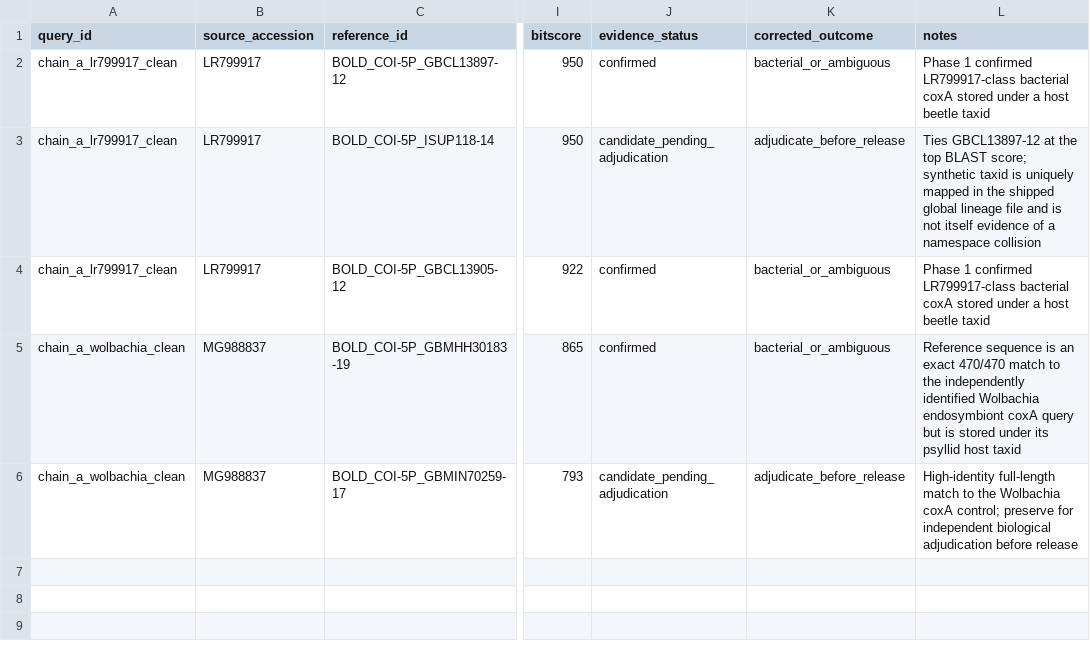
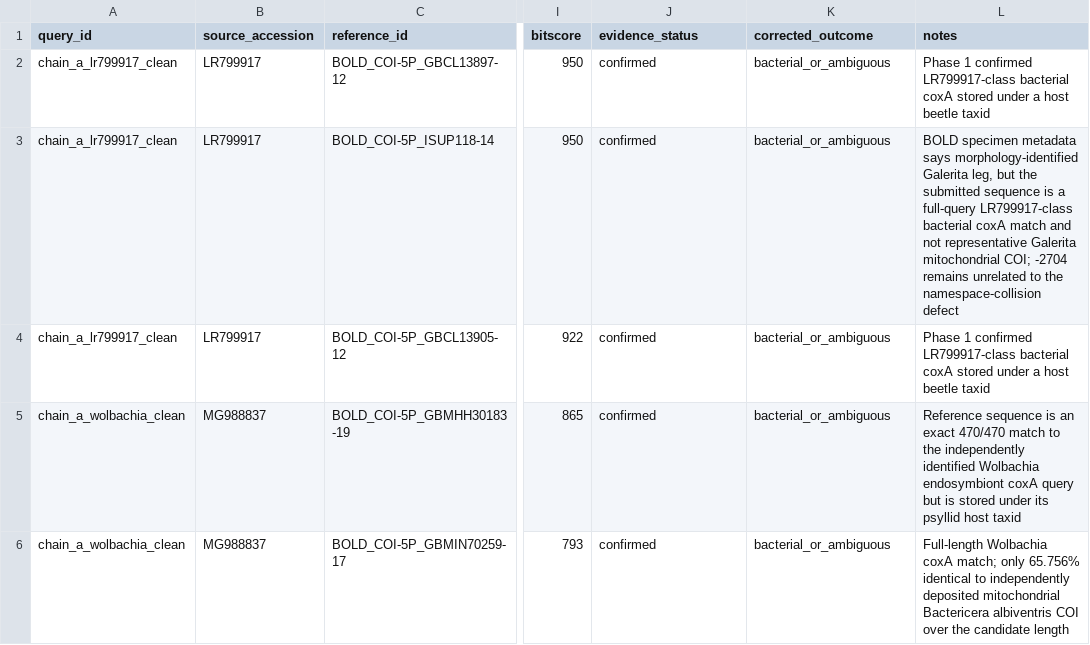
Before and after one commit to funcomicscnb-cpu/RTBioScan, a TSV file: conf/taxonomy_regression/chain_a_reference_candidates.tsv, drawn as a sheet; only a part is shown, gaps mark what is left out; the diff names each change by its address in the sheet, - before the commit and + after, or states it on an @@ line.

Commit message:
test: adjudicate Chain-A priority references

```diff
--- a/conf/taxonomy_regression/chain_a_reference_candidates.tsv
+++ b/conf/taxonomy_regression/chain_a_reference_candidates.tsv
-J3 (evidence_status): candidate_pending_adjudication
+J3 (evidence_status): confirmed
-K3 (corrected_outcome): adjudicate_before_release
+K3 (corrected_outcome): bacterial_or_ambiguous
-L3 (notes): Ties GBCL13897-12 at the top BLAST score; synthetic taxid is uniquely mapped in the shipped global lineage file and is not itself evidence of a namespace collision
+L3 (notes): BOLD specimen metadata says morphology-identified Galerita leg, but the submitted sequence is a full-query LR799917-class bacterial coxA match and not representative Galerita mitochondrial COI; -2704 remains unrelated to the namespace-collision defect
-J6 (evidence_status): candidate_pending_adjudication
+J6 (evidence_status): confirmed
-K6 (corrected_outcome): adjudicate_before_release
+K6 (corrected_outcome): bacterial_or_ambiguous
-L6 (notes): High-identity full-length match to the Wolbachia coxA control; preserve for independent biological adjudication before release
+L6 (notes): Full-length Wolbachia coxA match; only 65.756% identical to independently deposited mitochondrial Bactericera albiventris COI over the candidate length
```
Also changed, not shown: 6 other files.
